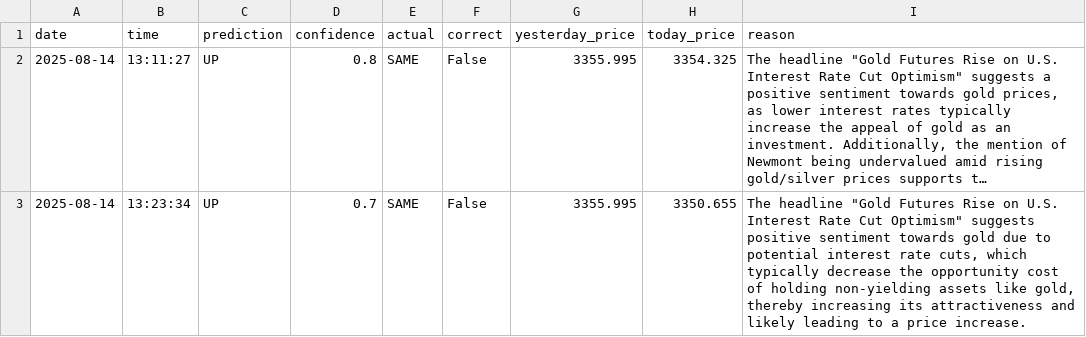
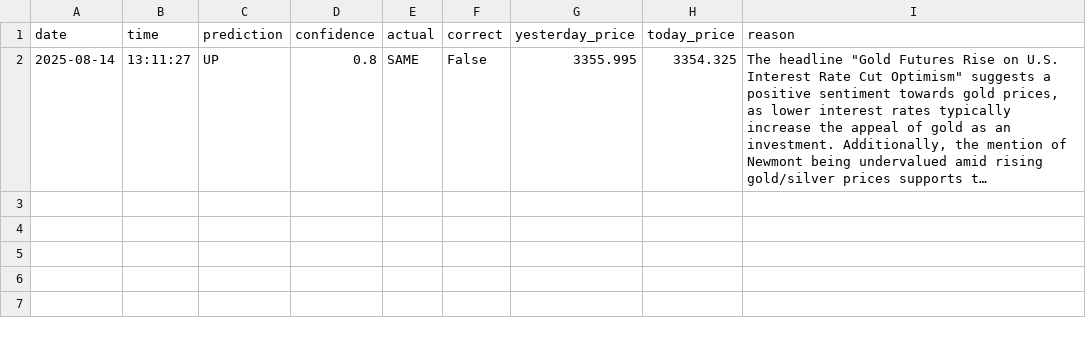
Before and after one commit to phoenixpeak/btc-predictor, a CSV file: gold_predictions_log.csv, drawn as a sheet; long unchanged cells end in …; the diff names each change by its address in the sheet, - before the commit and + after, or states it on an @@ line.

Commit message:
Update gold_predictions_log.csv

```diff
--- a/gold_predictions_log.csv
+++ b/gold_predictions_log.csv
-row 3: 2025-08-14 | 13:23:34 | UP | 0.7 | SAME | False | 3355.995 | 3350.655 | The headline "Gold Futures Rise on U.S. Interest Rate Cut Optimism" suggests positive sentiment towards gold due to potential interest rate cuts, which typically decrease the opportunity cost of holding non-yielding assets like gold, thereby increasing its attractiveness and likely leading to a price increase.
```
